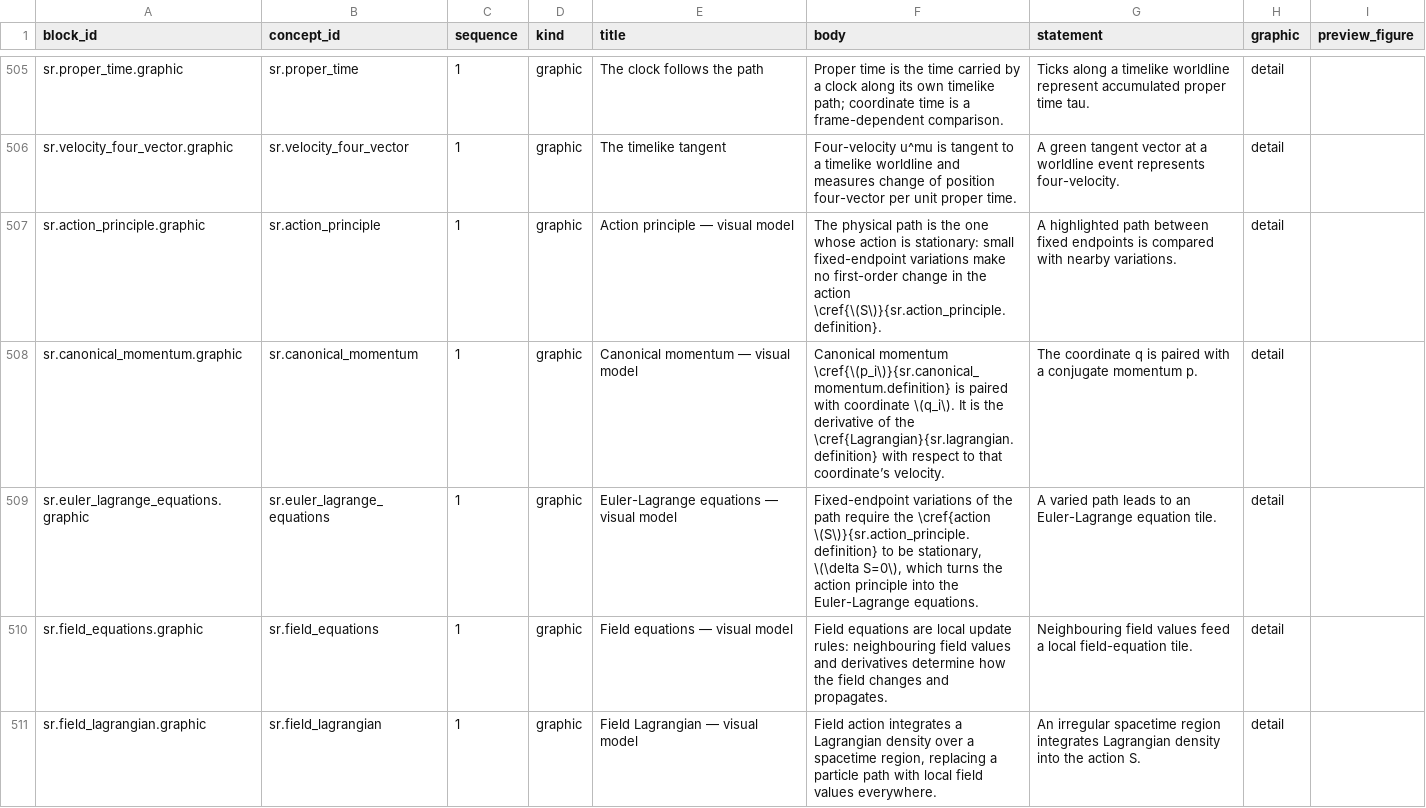
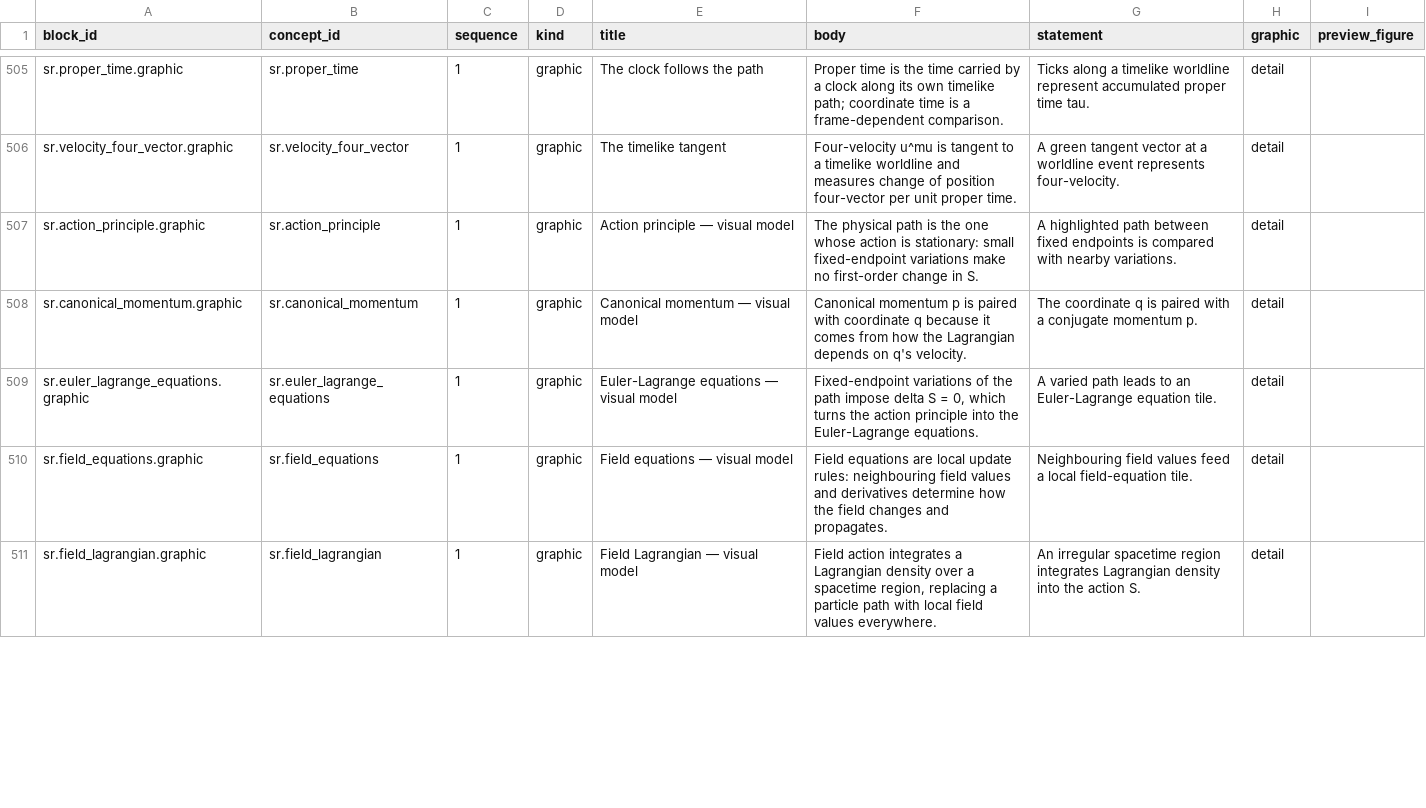
Before and after one commit to ipoole/sr-kg, a CSV file: domains/sr/data/content_blocks.csv, drawn as a sheet; only a part is shown, gaps mark what is left out; the diff covers the shown part only.

Commit message:
Add block glossaries to SR-3

```diff
--- a/domains/sr/data/content_blocks.csv
+++ b/domains/sr/data/content_blocks.csv
@@ -1543,5 +1543,5 @@ sr.proper_time.graphic,sr.proper_time,1,graphic,The clock follows the path,Prope
 sr.velocity_four_vector.graphic,sr.velocity_four_vector,1,graphic,The timelike tangent,Four-velocity u^mu is tangent to a timelike worldline and measures change of position four-vector per unit proper time.,A green tangent vector at a worldline event represents four-velocity.,detail,
-sr.action_principle.graphic,sr.action_principle,1,graphic,Action principle — visual model,The physical path is the one whose action is stationary: small fixed-endpoint variations make no first-order change in the action \cref{\(S\)}{sr.action_principle.definition}.,A highlighted path between fixed endpoints is compared with nearby variations.,detail,
-sr.canonical_momentum.graphic,sr.canonical_momentum,1,graphic,Canonical momentum — visual model,Canonical momentum \cref{\(p_i\)}{sr.canonical_momentum.definition} is paired with coordinate \(q_i\). It is the derivative of the \cref{Lagrangian}{sr.lagrangian.definition} with respect to that coordinate’s velocity.,The coordinate q is paired with a conjugate momentum p.,detail,
-sr.euler_lagrange_equations.graphic,sr.euler_lagrange_equations,1,graphic,Euler-Lagrange equations — visual model,"Fixed-endpoint variations of the path require the \cref{action \(S\)}{sr.action_principle.definition} to be stationary, \(\delta S=0\), which turns the action principle into the Euler-Lagrange equations.",A varied path leads to an Euler-Lagrange equation tile.,detail,
+sr.action_principle.graphic,sr.action_principle,1,graphic,Action principle — visual model,The physical path is the one whose action is stationary: small fixed-endpoint variations make no first-order change in S.,A highlighted path between fixed endpoints is compared with nearby variations.,detail,
+sr.canonical_momentum.graphic,sr.canonical_momentum,1,graphic,Canonical momentum — visual model,Canonical momentum p is paired with coordinate q because it comes from how the Lagrangian depends on q's velocity.,The coordinate q is paired with a conjugate momentum p.,detail,
+sr.euler_lagrange_equations.graphic,sr.euler_lagrange_equations,1,graphic,Euler-Lagrange equations — visual model,"Fixed-endpoint variations of the path impose delta S = 0, which turns the action principle into the Euler-Lagrange equations.",A varied path leads to an Euler-Lagrange equation tile.,detail,
 sr.field_equations.graphic,sr.field_equations,1,graphic,Field equations — visual model,Field equations are local update rules: neighbouring field values and derivatives determine how the field changes and propagates.,Neighbouring field values feed a local field-equation tile.,detail,
```
Also changed, not shown: 31 edited cells elsewhere in this file, domains/sr/data/symbols.csv, 1 other file.
